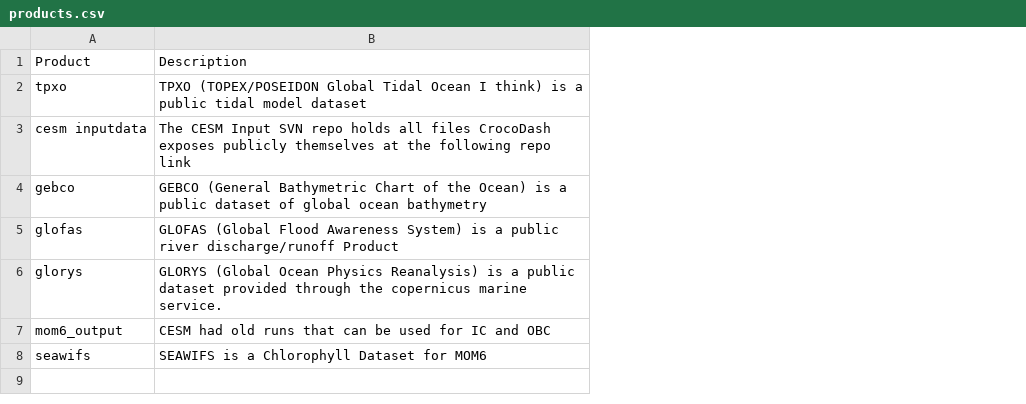
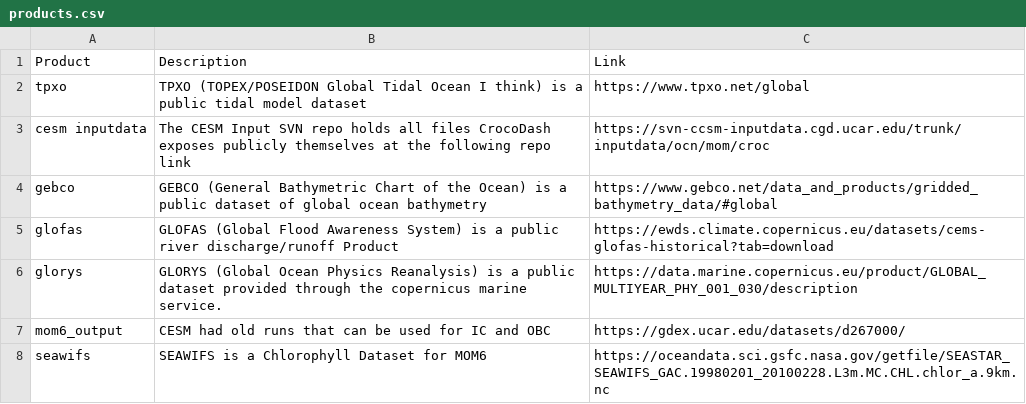
Before and after one commit to CROCODILE-CESM/CrocoDash, a CSV file: docs/source/raw_data_access/products.csv, drawn as a sheet; the diff names each change by its address in the sheet, - before the commit and + after, or states it on an @@ line.

Commit message:
Add link to product

```diff
--- a/docs/source/raw_data_access/products.csv
+++ b/docs/source/raw_data_access/products.csv
+column C, rows 1-8: Link | https://www.tpxo.net/global | https://svn-ccsm-inputdata.cgd.ucar.edu/trunk/inputdata/ocn/mom/croc | https://www.gebco.net/data_and_products/gridded_bathymetry_data/#global | https://ewds.climate.copernicus.eu/datasets/cems-glofas-historical?tab=download | https://data.marine.copernicus.eu/product/GLOBAL_MULTIYEAR_PHY_001_030/description | https://gdex.ucar.edu/datasets/d267000/ | https://oceandata.sci.gsfc.nasa.gov/getfile/SEASTAR_SEAWIFS_GAC.19980201_20100228.L3m.MC.CHL.chlor_a.9km.nc
```
Also changed, not shown: 1 other file.
